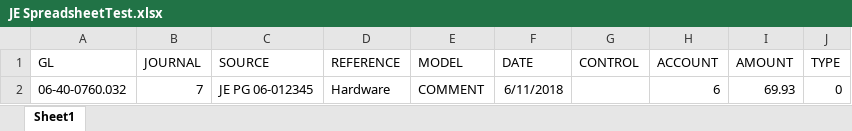
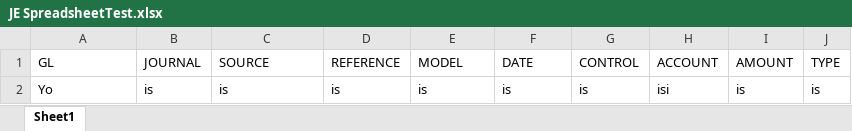
Before and after one commit to devstartwebteam/journal, an Excel workbook: journalentry/Content/uploads/JE SpreadsheetTest.xlsx, sheet Sheet1, drawn as a sheet; values as stored, in another font and other column widths than the file's, no borders; removed rows and columns are numbered as before the commit, all else as after; the diff names each change by its address in the sheet, - before the commit and + after, or states it on an @@ line.

```diff
--- a/journalentry/Content/uploads/JE SpreadsheetTest.xlsx (sheet Sheet1)
+++ b/journalentry/Content/uploads/JE SpreadsheetTest.xlsx (sheet Sheet1)
-row 2: 06-40-0760.032 | 7 | JE PG 06-012345 | Hardware | COMMENT | 6/11/2018 |  | 6 | 69.93 | 0
+row 2: Yo | is | is | is | is | is | is | isi | is | is
```
Also changed, not shown: journalentry/Content/uploads/JE Spreadsheet.xlsx, 15 other files.
